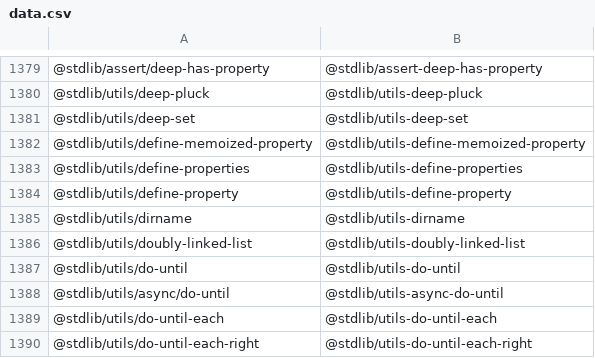
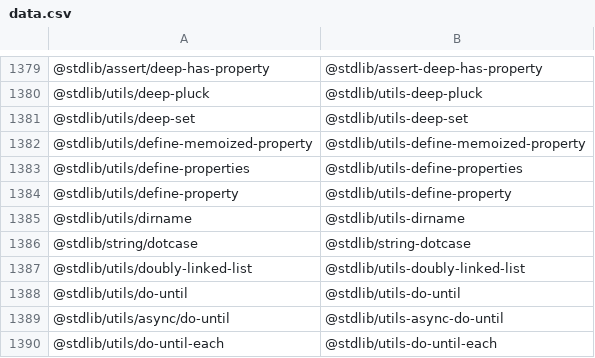
Before and after one commit to stdlib-js/namespace-pkg2standalone, a CSV file: data/data.csv, drawn as a sheet; only a part is shown, gaps mark what is left out; the shorter side is filled out with more unchanged rows; the diff names each change by its address in the sheet, - before the commit and + after, or states it on an @@ line.

```diff
--- a/data/data.csv
+++ b/data/data.csv
+row 1386: @stdlib/string/dotcase | @stdlib/string-dotcase
```
Also changed, not shown: 2 other files.
